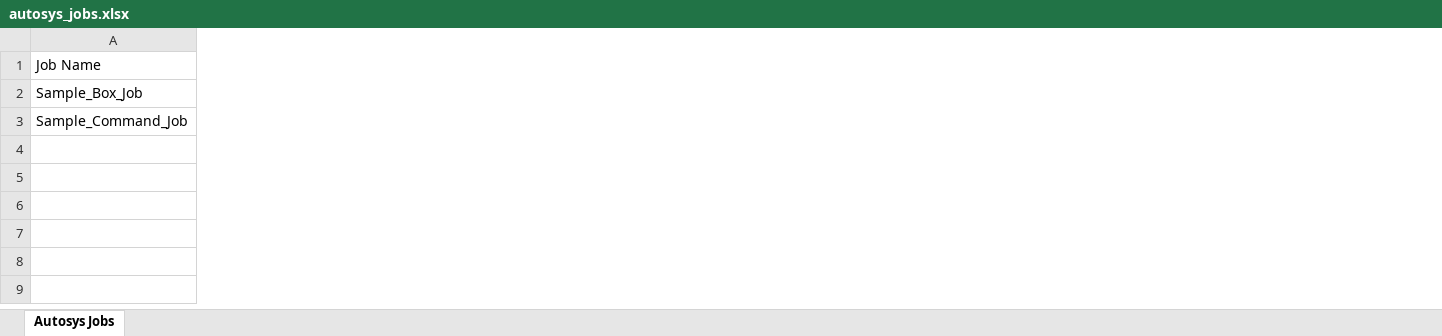
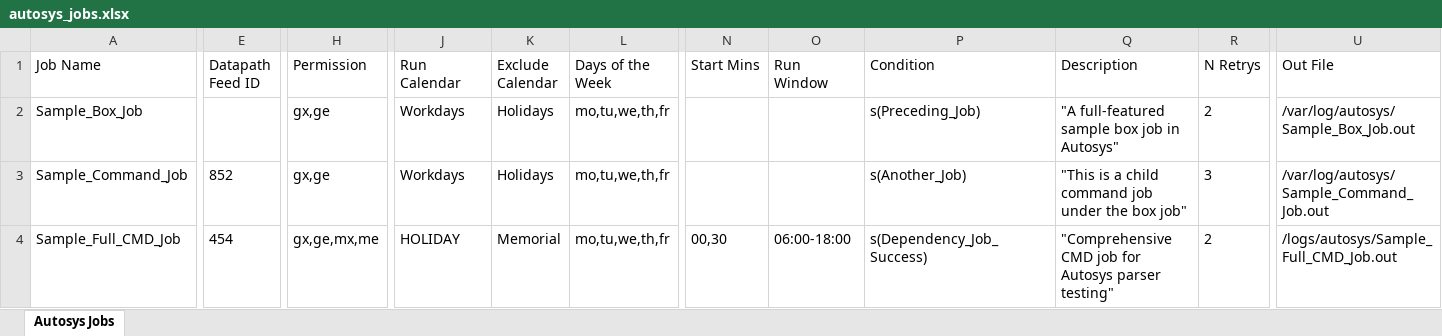
Before and after one commit to Rebecca-Rodriguez/AutosysParser, an Excel workbook: autosys_jobs.xlsx, sheet Autosys Jobs, drawn as a sheet; only a part is shown, gaps mark what is left out; values as stored, in another font and other column widths than the file's, no borders; rows hold the shown columns only; the diff covers the shown part only; the diff names each change by its address in the sheet, - before the commit and + after, or states it on an @@ line.

```diff
--- a/autosys_jobs.xlsx (sheet Autosys Jobs)
+++ b/autosys_jobs.xlsx (sheet Autosys Jobs)
+column E (Datapath Feed ID), row 3: 852
+column H (Permission), rows 2-3: gx,ge | gx,ge
+column J (Run Calendar), rows 2-3: Workdays | Workdays
+column K (Exclude Calendar), rows 2-3: Holidays | Holidays
+column L (Days of the Week), rows 2-3: mo,tu,we,th,fr | mo,tu,we,th,fr
+column N (Start Mins), empty
+column O (Run Window), empty
+column P (Condition), rows 2-3: s(Preceding_Job) | s(Another_Job)
+column Q (Description), rows 2-3: "A full-featured sample box job in Autosys" | "This is a child command job under the box job"
+column R (N Retrys), rows 2-3: 2 | 3
+column U (Out File), rows 2-3: /var/log/autosys/Sample_Box_Job.out | /var/log/autosys/Sample_Command_Job.out
+row 4: Sample_Full_CMD_Job | 454 | gx,ge,mx,me | HOLIDAY | Memorial | mo,tu,we,th,fr | 00,30 | 06:00-18:00 | s(Dependency_Job_Success) | "Comprehensive CMD job for Autosys parser testing" | 2 | /logs/autosys/Sample_Full_CMD_Job.out
```
Also changed, not shown: 17 added columns and 3 edited cells elsewhere in this sheet, 4 other files.
